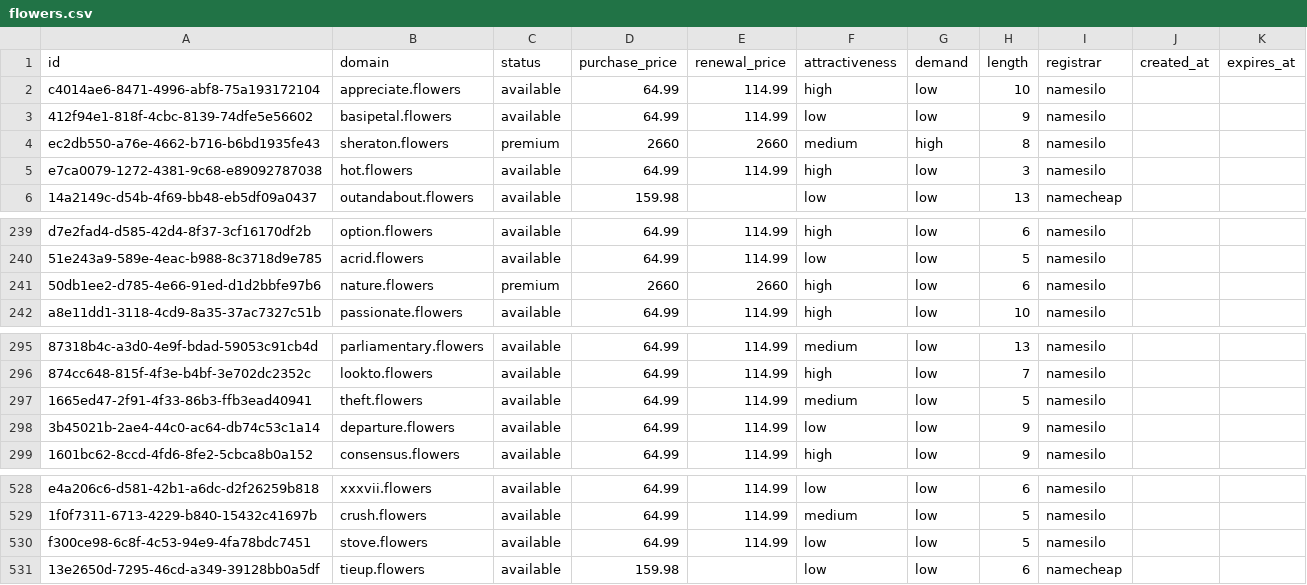
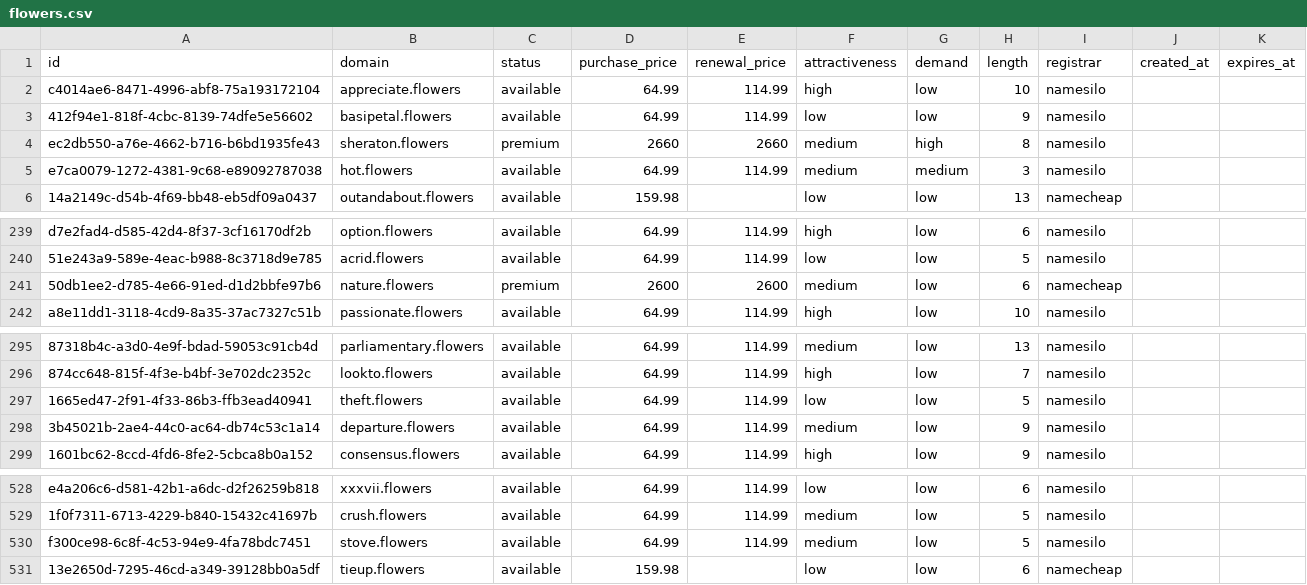
Before and after one commit to UniqueDomains/flowers-oneword-domains, a CSV file: flowers.csv, drawn as a sheet; only a part is shown, gaps mark what is left out; the diff names each change by its address in the sheet, - before the commit and + after, or states it on an @@ line.

Commit message:
Domains update

```diff
--- a/flowers.csv
+++ b/flowers.csv
-F5 (attractiveness): high
+F5 (attractiveness): medium
-G5 (demand): low
+G5 (demand): medium
-D241 (purchase_price): 2660
+D241 (purchase_price): 2600
-E241 (renewal_price): 2660
+E241 (renewal_price): 2600
-F241 (attractiveness): high
+F241 (attractiveness): medium
-I241 (registrar): namesilo
+I241 (registrar): namecheap
-F297 (attractiveness): medium
+F297 (attractiveness): low
-F298 (attractiveness): low
+F298 (attractiveness): medium
-F530 (attractiveness): low
+F530 (attractiveness): medium
```
Also changed, not shown: 4 other files.
